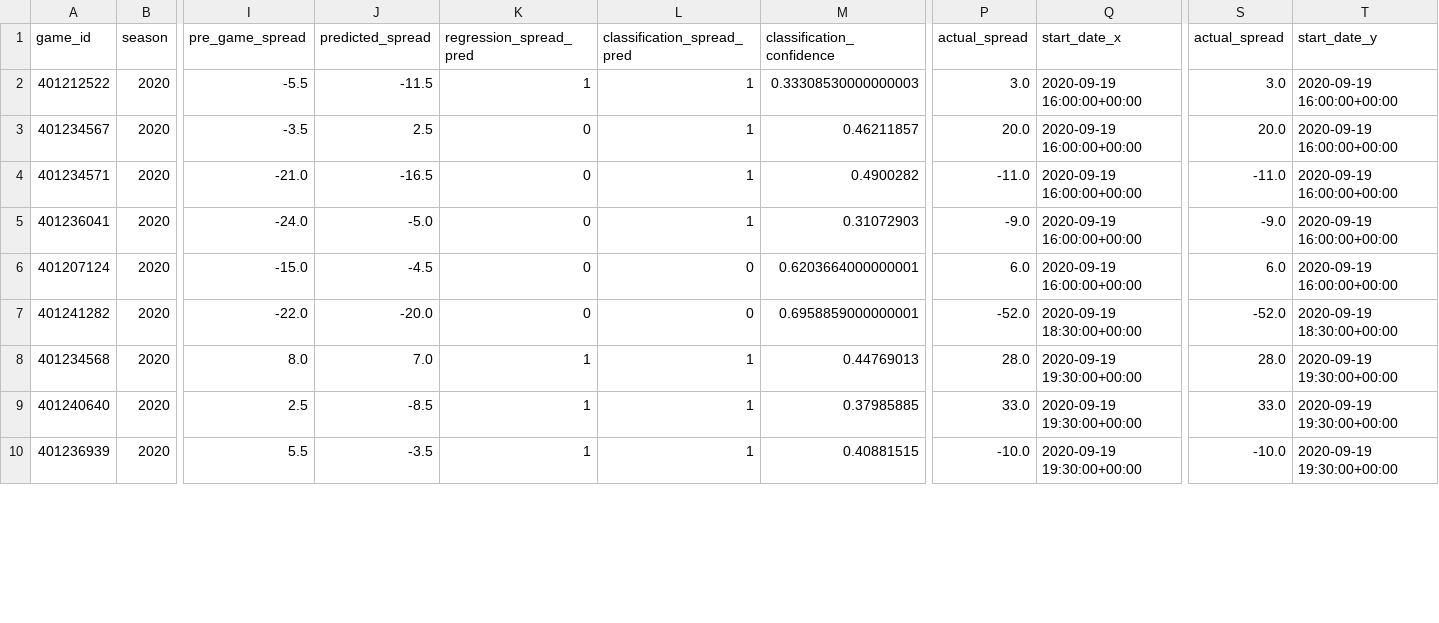
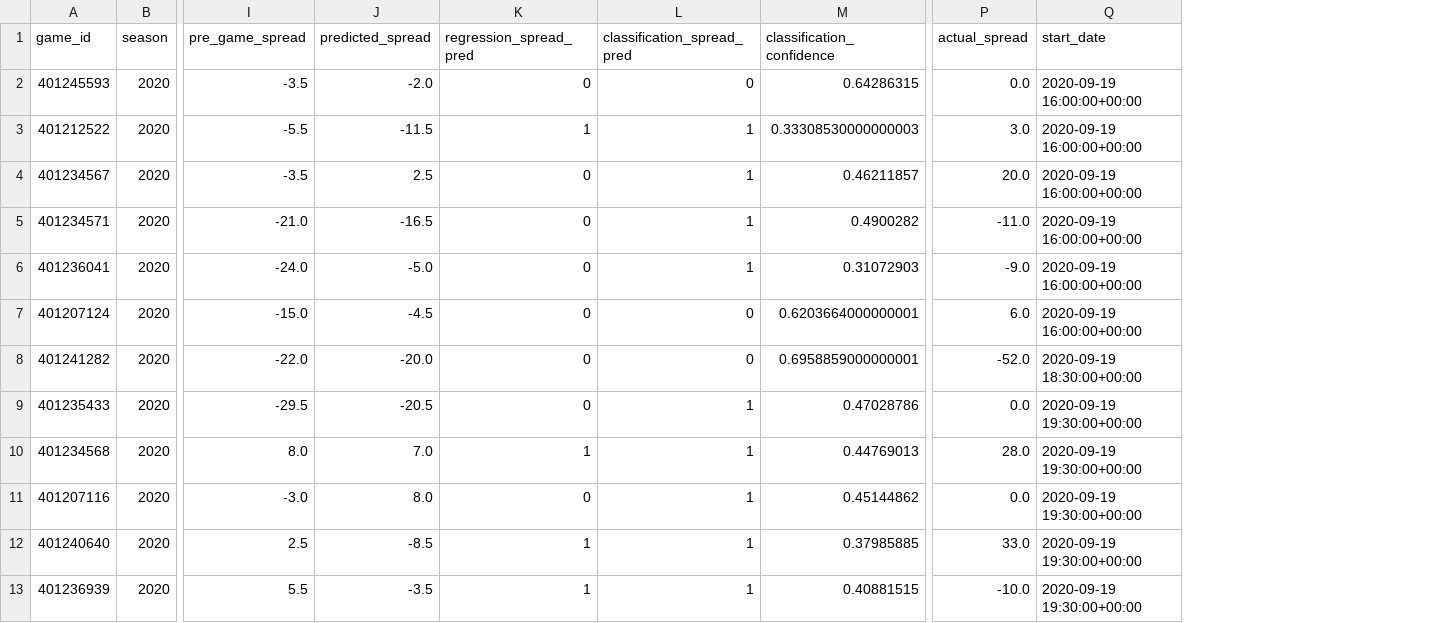
Before and after one commit to gardnmi/zillion_picks, a CSV file: zillion_picks/picks/free/2020_03.csv, drawn as a sheet; only a part is shown, gaps mark what is left out; removed rows and columns are numbered as before the commit, all else as after; rows hold the shown columns only; the diff names each change by its address in the sheet, - before the commit and + after, or states it on an @@ line.

Commit message:
fixed picks

```diff
--- a/zillion_picks/picks/free/2020_03.csv
+++ b/zillion_picks/picks/free/2020_03.csv
-column S (actual_spread), rows 2-10: 3.0 | 20.0 | -11.0 | -9.0 | 6.0 | -52.0 | 28.0 | 33.0 | -10.0
-column T (start_date_y), rows 2-10: 2020-09-19 16:00:00+00:00 | 2020-09-19 16:00:00+00:00 | 2020-09-19 16:00:00+00:00 | 2020-09-19 16:00:00+00:00 | 2020-09-19 16:00:00+00:00 | 2020-09-19 18:30:00+00:00 | 2020-09-19 19:30:00+00:00 | 2020-09-19 19:30:00+00:00 | 2020-09-19 19:30:00+00:00
-Q1: start_date_x
+Q1: start_date
+row 2: 401245593 | 2020 | -3.5 | -2.0 | 0 | 0 | 0.64286315 | 0.0 | 2020-09-19 16:00:00+00:00
+row 9: 401235433 | 2020 | -29.5 | -20.5 | 0 | 1 | 0.47028786 | 0.0 | 2020-09-19 19:30:00+00:00
+row 11: 401207116 | 2020 | -3.0 | 8.0 | 0 | 1 | 0.45144862 | 0.0 | 2020-09-19 19:30:00+00:00
```
